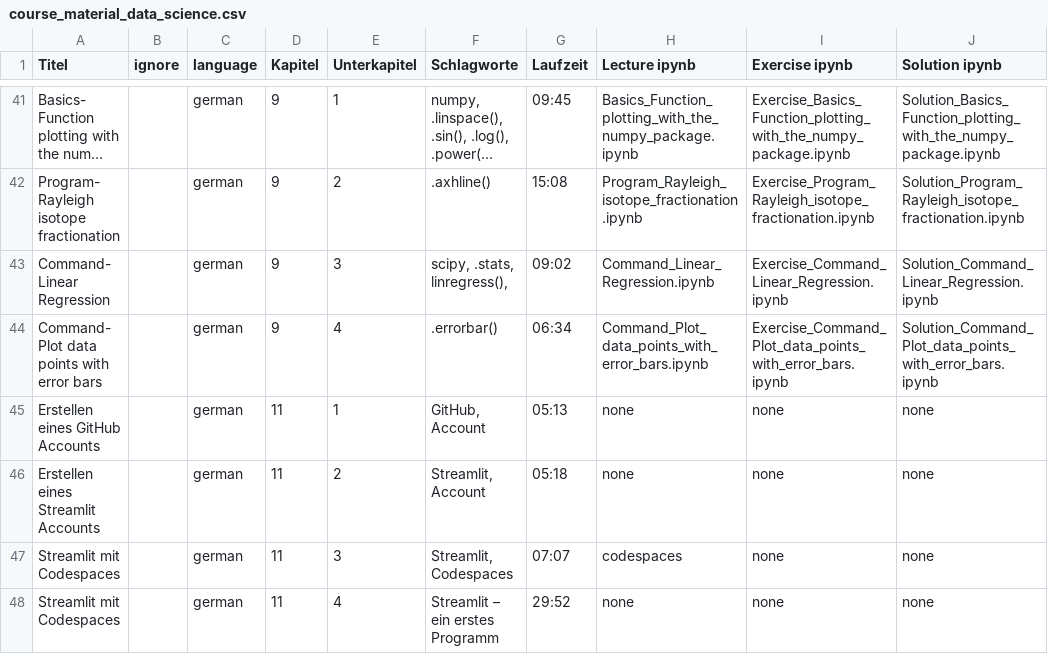
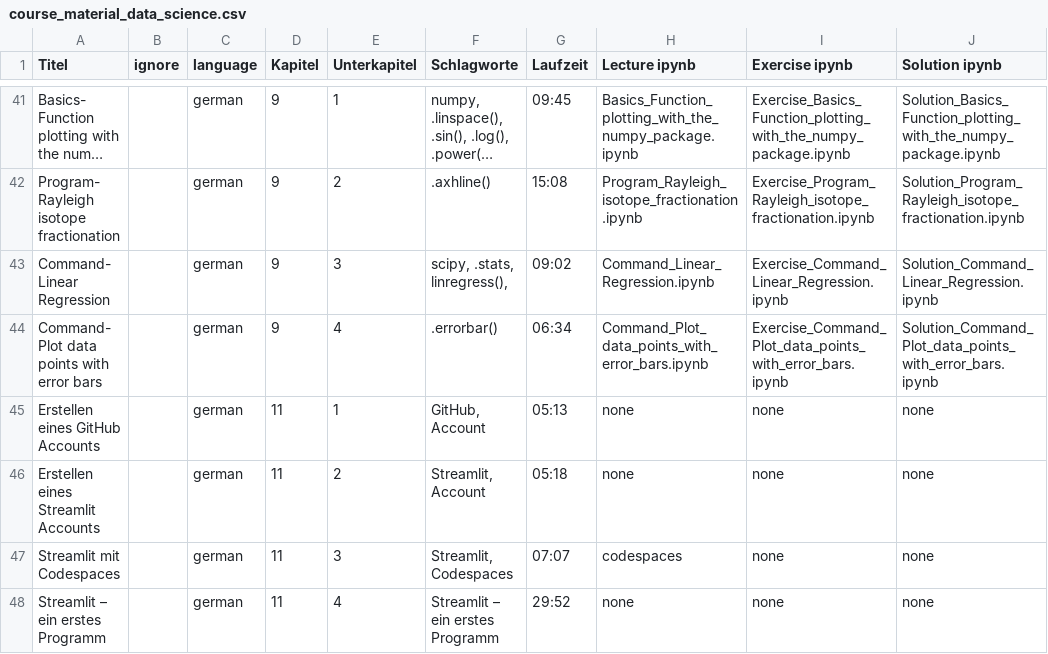
Before and after one commit to Hezel2000/courses, a CSV file: data_science/course_material_data_science.csv, drawn as a sheet; only a part is shown, gaps mark what is left out; long unchanged cells end in …; the diff names each change by its address in the sheet, - before the commit and + after, or states it on an @@ line.

Commit message:
update

```diff
--- a/data_science/course_material_data_science.csv
+++ b/data_science/course_material_data_science.csv
-A48 (Titel): Streamlit mit Codespaces
+A48 (Titel): Streamlit – ein erstes Programm
```
